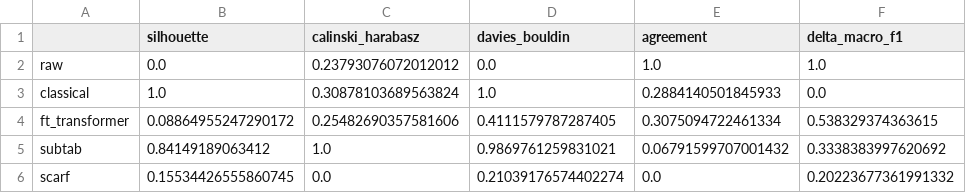
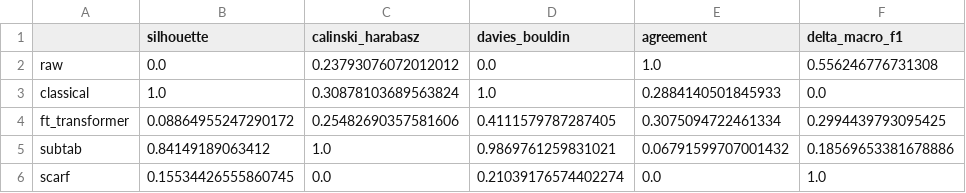
Before and after one commit to Sana-Shikalgar/tabular-embeddings, a CSV file: evaluation/normalized_tradeoff_metrics.csv, drawn as a sheet.

Commit message:
feat(evaluation): add trade-off parallel-coordinates figure and fix normalize_metrics docs
- Add Figure 4.4: parallel-coordinates plot of normalized_tradeoff_table, placed before Section 7's log summary
- Print the underlying trade-off table alongside the plot for direct sanity-checking
- Drop normalize_metrics' delta_macro_f1 .abs() call, so the axis reflects signed amplification/obscuring instead of magnitude only
- Rewrite normalize_metrics' docstring to match: raw no longer always normalizes to 1.0

```diff
--- a/evaluation/normalized_tradeoff_metrics.csv
+++ b/evaluation/normalized_tradeoff_metrics.csv
@@ -1,6 +1,6 @@
 ,silhouette,calinski_harabasz,davies_bouldin,agreement,delta_macro_f1
-raw,0.0,0.23793076072012012,0.0,1.0,1.0
+raw,0.0,0.23793076072012012,0.0,1.0,0.556246776731308
 classical,1.0,0.30878103689563824,1.0,0.2884140501845933,0.0
-ft_transformer,0.08864955247290172,0.25482690357581606,0.4111579787287405,0.3075094722461334,0.538329374363615
-subtab,0.84149189063412,1.0,0.9869761259831021,0.06791599707001432,0.3338383997620692
-scarf,0.15534426555860745,0.0,0.21039176574402274,0.0,0.20223677361991332
+ft_transformer,0.08864955247290172,0.25482690357581606,0.4111579787287405,0.3075094722461334,0.2994439793095425
+subtab,0.84149189063412,1.0,0.9869761259831021,0.06791599707001432,0.18569653381678886
+scarf,0.15534426555860745,0.0,0.21039176574402274,0.0,1.0
```
Also changed, not shown: 4 other files.
